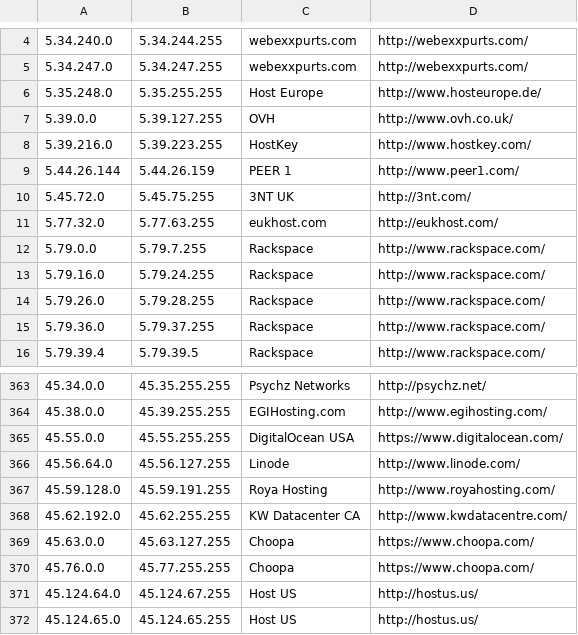
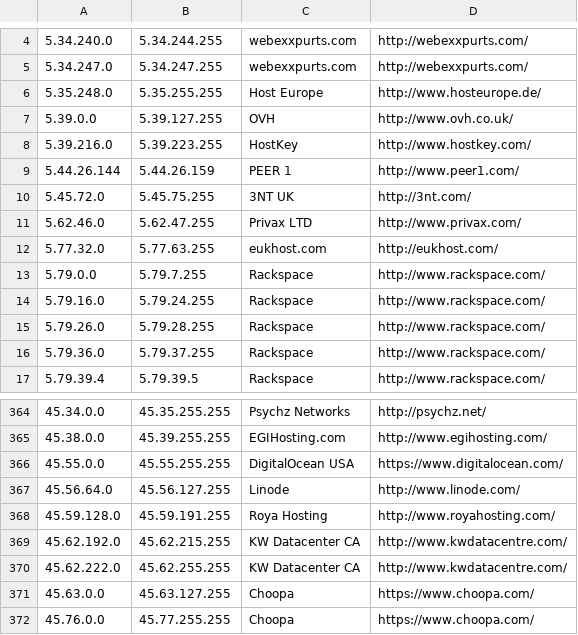
Before and after one commit to austintoot40/pokemon-showdown, a CSV file: config/datacenters.csv, drawn as a sheet; only a part is shown, gaps mark what is left out; the shorter side is filled out with more unchanged rows.

Commit message:
Update datacenter ranges (#4682)

```diff
--- a/config/datacenters.csv
+++ b/config/datacenters.csv
@@ -10,2 +10,3 @@
 5.45.72.0,5.45.75.255,3NT UK,http://3nt.com/
+5.62.46.0,5.62.47.255,Privax LTD,http://www.privax.com/
 5.77.32.0,5.77.63.255,eukhost.com,http://eukhost.com/
@@ -367,3 +368,4 @@
 45.59.128.0,45.59.191.255,Roya Hosting,http://www.royahosting.com/
-45.62.192.0,45.62.255.255,KW Datacenter CA,http://www.kwdatacentre.com/
+45.62.192.0,45.62.215.255,KW Datacenter CA,http://www.kwdatacentre.com/
+45.62.222.0,45.62.255.255,KW Datacenter CA,http://www.kwdatacentre.com/
 45.63.0.0,45.63.127.255,Choopa,https://www.choopa.com/
```
